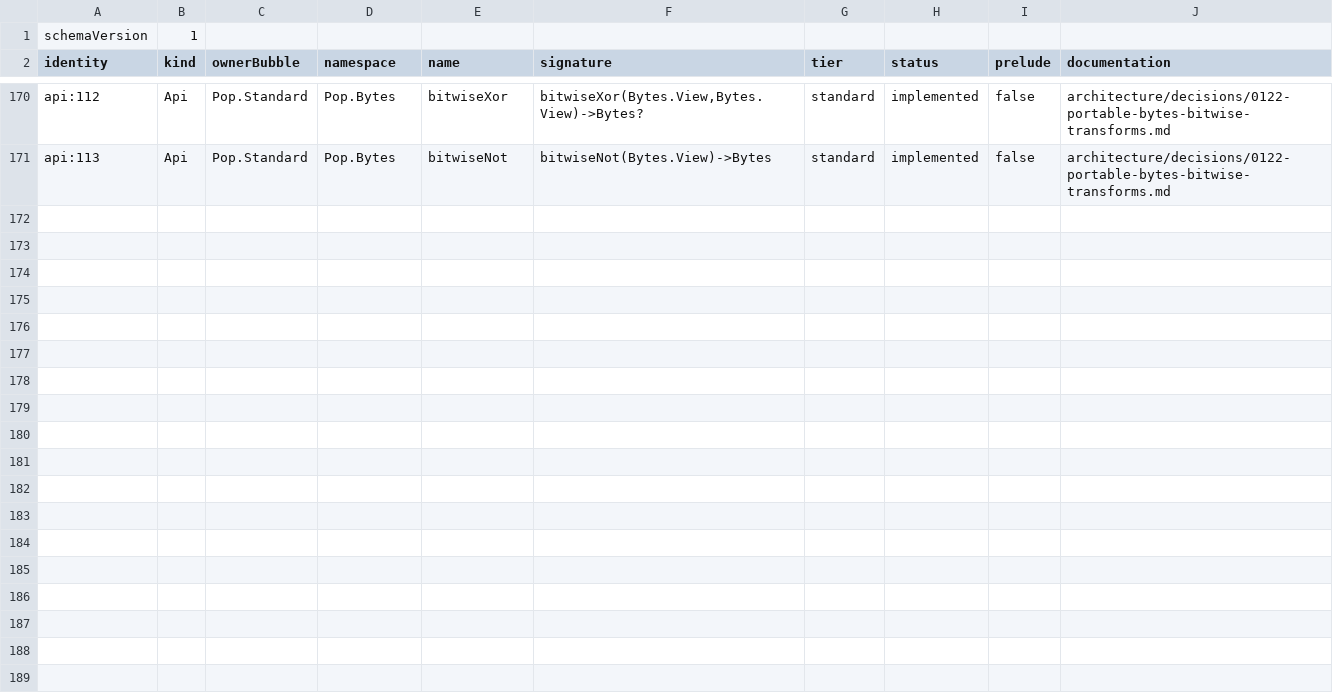
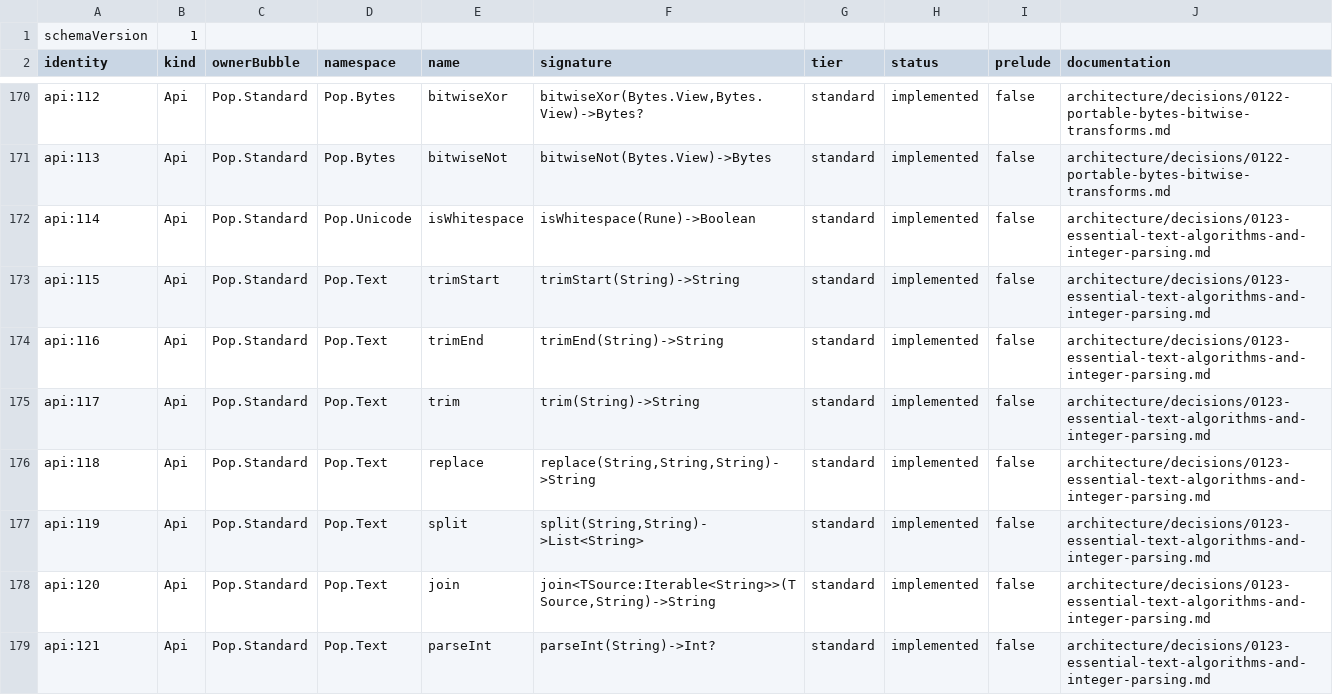
Before and after one commit to poplanguage/pop, a TSV file: libraries/standard/bootstrap/api-baseline.tsv, drawn as a sheet; only a part is shown, gaps mark what is left out; the diff names each change by its address in the sheet, - before the commit and + after, or states it on an @@ line.

Commit message:
Add essential Unicode-safe Text algorithms
Provide Unicode whitespace trimming, buffered exact replace/split/join, and checked full-range Int parsing in ordinary Pop. Keep malformed input explicit and prove identical interpreter and linked native behavior without compiler name recognition.

```diff
--- a/libraries/standard/bootstrap/api-baseline.tsv
+++ b/libraries/standard/bootstrap/api-baseline.tsv
+row 172: api:114 | Api | Pop.Standard | Pop.Unicode | isWhitespace | isWhitespace(Rune)->Boolean | standard | implemented | false | architecture/decisions/0123-essential-text-algorithms-and-integer-parsing.md
+row 173: api:115 | Api | Pop.Standard | Pop.Text | trimStart | trimStart(String)->String | standard | implemented | false | architecture/decisions/0123-essential-text-algorithms-and-integer-parsing.md
+row 174: api:116 | Api | Pop.Standard | Pop.Text | trimEnd | trimEnd(String)->String | standard | implemented | false | architecture/decisions/0123-essential-text-algorithms-and-integer-parsing.md
+row 175: api:117 | Api | Pop.Standard | Pop.Text | trim | trim(String)->String | standard | implemented | false | architecture/decisions/0123-essential-text-algorithms-and-integer-parsing.md
+row 176: api:118 | Api | Pop.Standard | Pop.Text | replace | replace(String,String,String)->String | standard | implemented | false | architecture/decisions/0123-essential-text-algorithms-and-integer-parsing.md
+row 177: api:119 | Api | Pop.Standard | Pop.Text | split | split(String,String)->List<String> | standard | implemented | false | architecture/decisions/0123-essential-text-algorithms-and-integer-parsing.md
+row 178: api:120 | Api | Pop.Standard | Pop.Text | join | join<TSource:Iterable<String>>(TSource,String)->String | standard | implemented | false | architecture/decisions/0123-essential-text-algorithms-and-integer-parsing.md
+row 179: api:121 | Api | Pop.Standard | Pop.Text | parseInt | parseInt(String)->Int? | standard | implemented | false | architecture/decisions/0123-essential-text-algorithms-and-integer-parsing.md
```
Also changed, not shown: libraries/catalog/public-roots.tsv, 15 other files.
